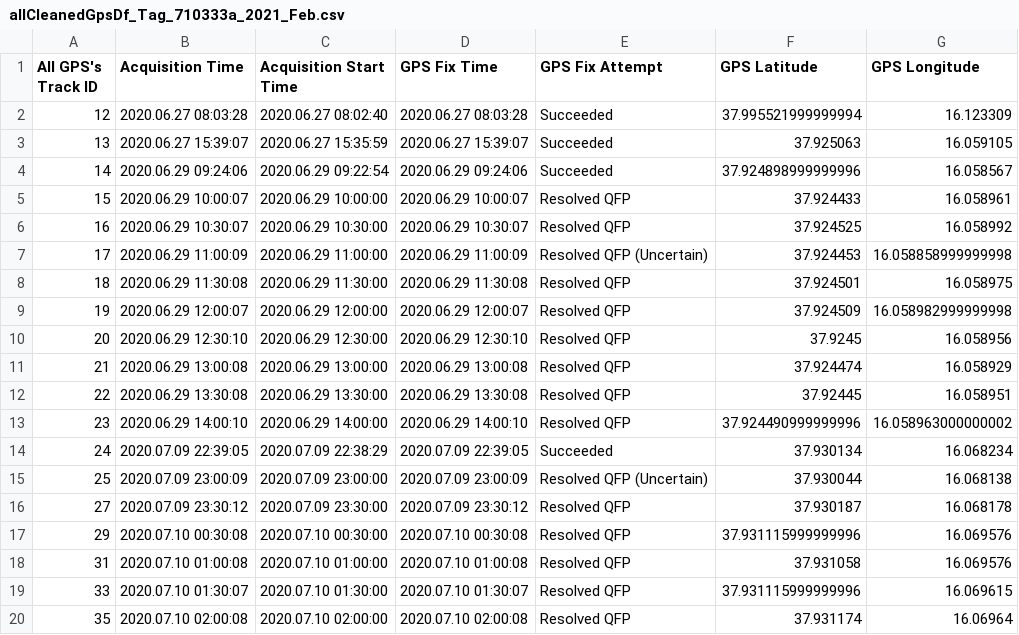
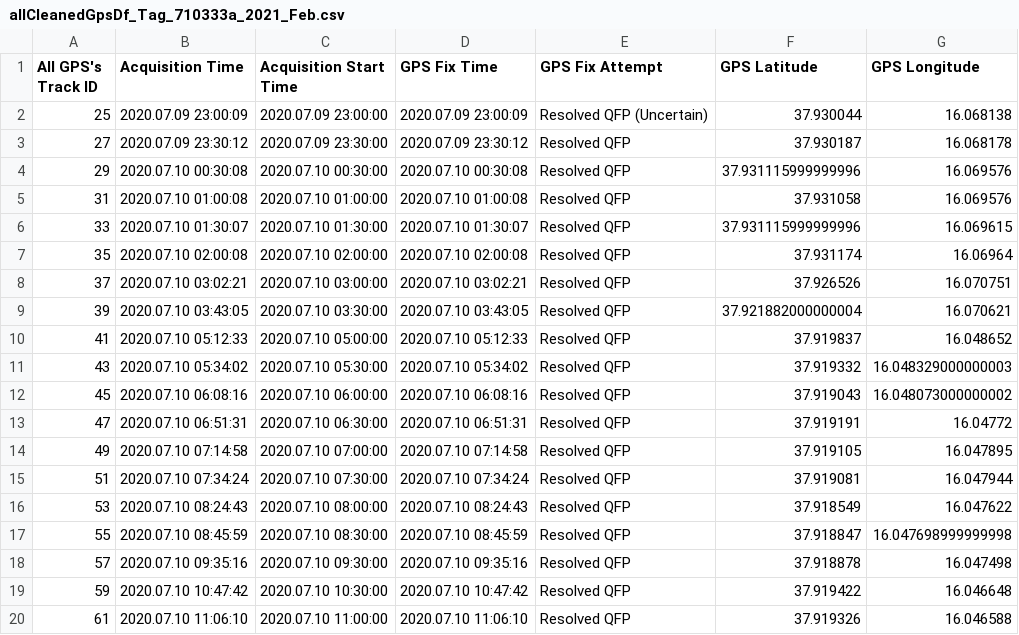
Before and after one commit to Juunicacio/scripts_rewrite_proj1, a CSV file: data_analysis/dataCleaningResults/allCleanedGpsDf_Tag_710333a_2021_Feb.csv, drawn as a sheet; only a part is shown; the shorter side is filled out with more unchanged rows.

```diff
--- a/data_analysis/dataCleaningResults/allCleanedGpsDf_Tag_710333a_2021_Feb.csv
+++ b/data_analysis/dataCleaningResults/allCleanedGpsDf_Tag_710333a_2021_Feb.csv
@@ -1,15 +1,2 @@
 All GPS's Track ID,Acquisition Time,Acquisition Start Time,GPS Fix Time,GPS Fix Attempt,GPS Latitude,GPS Longitude
-12,2020.06.27 08:03:28,2020.06.27 08:02:40,2020.06.27 08:03:28,Succeeded,37.995521999999994,16.123309
-13,2020.06.27 15:39:07,2020.06.27 15:35:59,2020.06.27 15:39:07,Succeeded,37.925063,16.059105
-14,2020.06.29 09:24:06,2020.06.29 09:22:54,2020.06.29 09:24:06,Succeeded,37.924898999999996,16.058567
-15,2020.06.29 10:00:07,2020.06.29 10:00:00,2020.06.29 10:00:07,Resolved QFP,37.924433,16.058961
-16,2020.06.29 10:30:07,2020.06.29 10:30:00,2020.06.29 10:30:07,Resolved QFP,37.924525,16.058992
-17,2020.06.29 11:00:09,2020.06.29 11:00:00,2020.06.29 11:00:09,Resolved QFP (Uncertain),37.924453,16.058858999999998
-18,2020.06.29 11:30:08,2020.06.29 11:30:00,2020.06.29 11:30:08,Resolved QFP,37.924501,16.058975
-19,2020.06.29 12:00:07,2020.06.29 12:00:00,2020.06.29 12:00:07,Resolved QFP,37.924509,16.058982999999998
-20,2020.06.29 12:30:10,2020.06.29 12:30:00,2020.06.29 12:30:10,Resolved QFP,37.9245,16.058956
-21,2020.06.29 13:00:08,2020.06.29 13:00:00,2020.06.29 13:00:08,Resolved QFP,37.924474,16.058929
-22,2020.06.29 13:30:08,2020.06.29 13:30:00,2020.06.29 13:30:08,Resolved QFP,37.92445,16.058951
-23,2020.06.29 14:00:10,2020.06.29 14:00:00,2020.06.29 14:00:10,Resolved QFP,37.924490999999996,16.058963000000002
-24,2020.07.09 22:39:05,2020.07.09 22:38:29,2020.07.09 22:39:05,Succeeded,37.930134,16.068234
 25,2020.07.09 23:00:09,2020.07.09 23:00:00,2020.07.09 23:00:09,Resolved QFP (Uncertain),37.930044,16.068138
```
Also changed, not shown: data_analysis/dataCleaningResults/allCleanedGpsDf_Tag_710348a_2021_Feb.csv, data_analysis/dataCleaningResults/tempReliableGpsDfWithNoTagDate_Tag_710333a_2021_Feb.csv, 8 other files.
